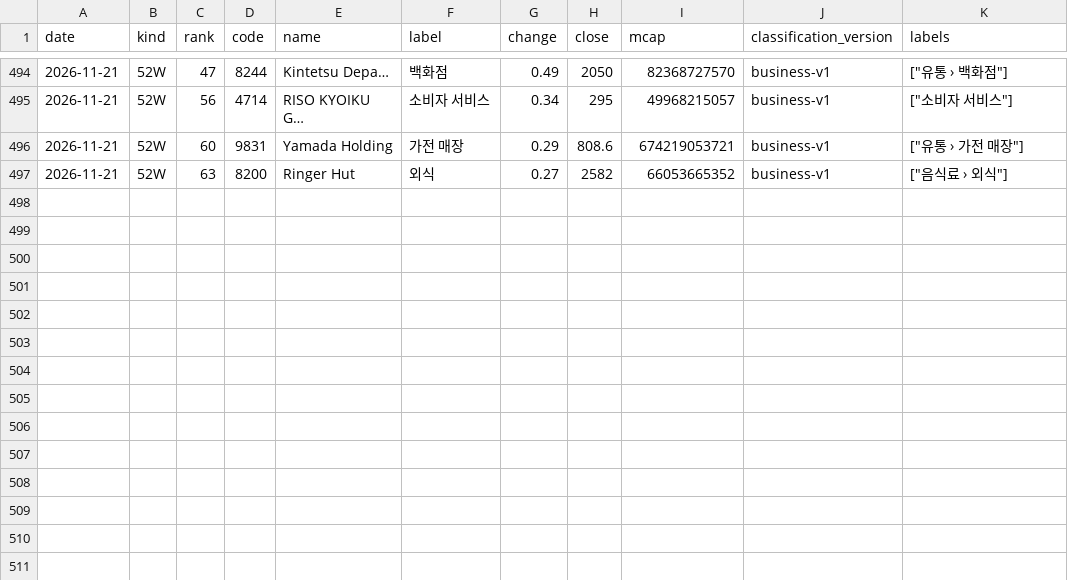
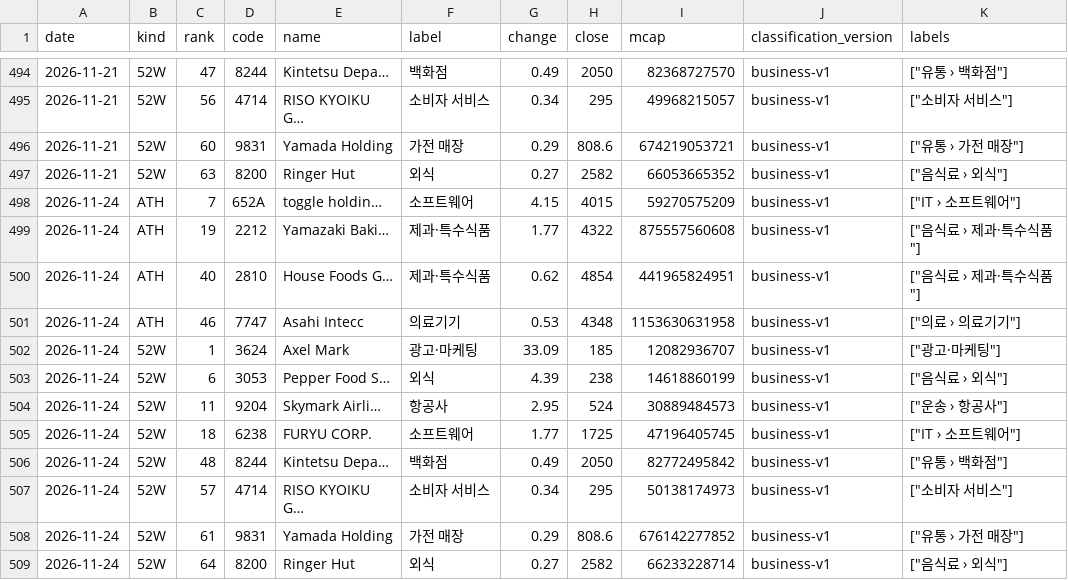
Before and after one commit to kk-aid/sector-mood, a CSV file: data/newhigh/jp/2026-11.csv, drawn as a sheet; only a part is shown, gaps mark what is left out; the diff names each change by its address in the sheet, - before the commit and + after, or states it on an @@ line.

```diff
--- a/data/newhigh/jp/2026-11.csv
+++ b/data/newhigh/jp/2026-11.csv
+row 498: 2026-11-24 | ATH | 7 | 652A | toggle holdin… | 소프트웨어 | 4.15 | 4015 | 59270575209 | business-v1 | ["IT › 소프트웨어"]
+row 499: 2026-11-24 | ATH | 19 | 2212 | Yamazaki Baki… | 제과·특수식품 | 1.77 | 4322 | 875557560608 | business-v1 | ["음식료 › 제과·특수식품"]
+row 500: 2026-11-24 | ATH | 40 | 2810 | House Foods G… | 제과·특수식품 | 0.62 | 4854 | 441965824951 | business-v1 | ["음식료 › 제과·특수식품"]
+row 501: 2026-11-24 | ATH | 46 | 7747 | Asahi Intecc | 의료기기 | 0.53 | 4348 | 1153630631958 | business-v1 | ["의료 › 의료기기"]
+row 502: 2026-11-24 | 52W | 1 | 3624 | Axel Mark | 광고·마케팅 | 33.09 | 185 | 12082936707 | business-v1 | ["광고·마케팅"]
+row 503: 2026-11-24 | 52W | 6 | 3053 | Pepper Food S… | 외식 | 4.39 | 238 | 14618860199 | business-v1 | ["음식료 › 외식"]
+row 504: 2026-11-24 | 52W | 11 | 9204 | Skymark Airli… | 항공사 | 2.95 | 524 | 30889484573 | business-v1 | ["운송 › 항공사"]
+row 505: 2026-11-24 | 52W | 18 | 6238 | FURYU CORP. | 소프트웨어 | 1.77 | 1725 | 47196405745 | business-v1 | ["IT › 소프트웨어"]
+row 506: 2026-11-24 | 52W | 48 | 8244 | Kintetsu Depa… | 백화점 | 0.49 | 2050 | 82772495842 | business-v1 | ["유통 › 백화점"]
+row 507: 2026-11-24 | 52W | 57 | 4714 | RISO KYOIKU G… | 소비자 서비스 | 0.34 | 295 | 50138174973 | business-v1 | ["소비자 서비스"]
+row 508: 2026-11-24 | 52W | 61 | 9831 | Yamada Holding | 가전 매장 | 0.29 | 808.6 | 676142277852 | business-v1 | ["유통 › 가전 매장"]
+row 509: 2026-11-24 | 52W | 64 | 8200 | Ringer Hut | 외식 | 0.27 | 2582 | 66233228714 | business-v1 | ["음식료 › 외식"]
```
Also changed, not shown: 4 other files.
